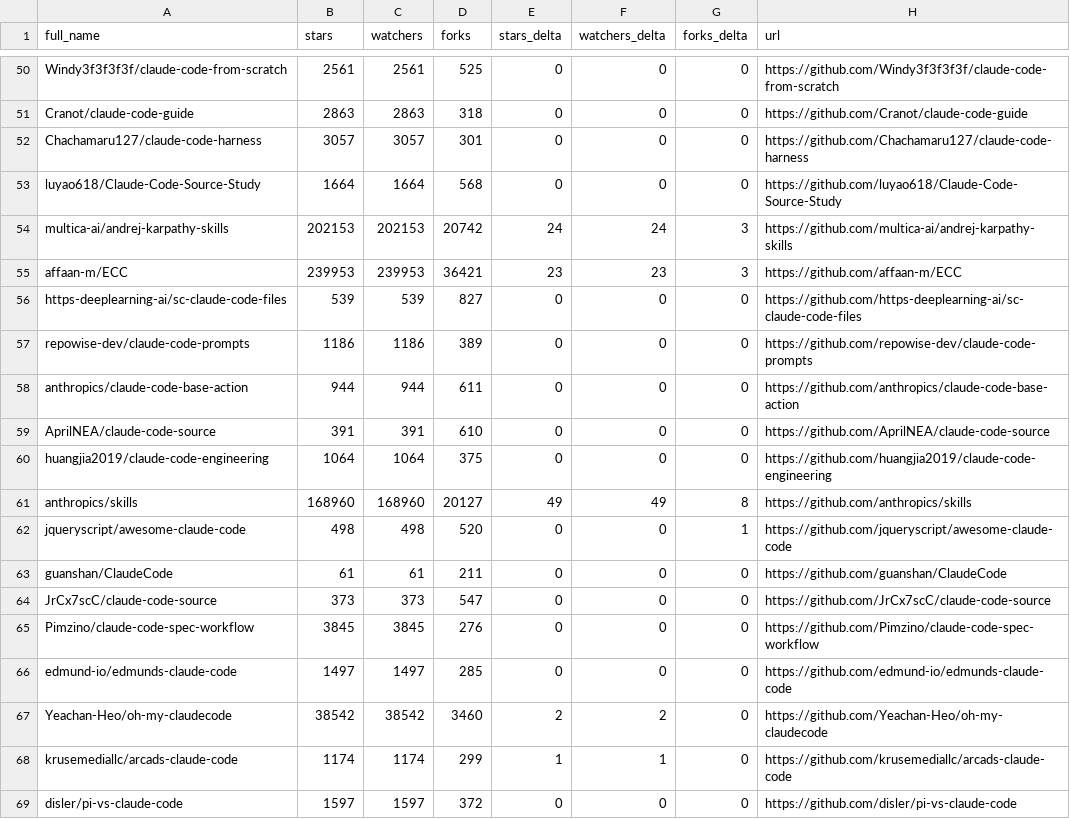
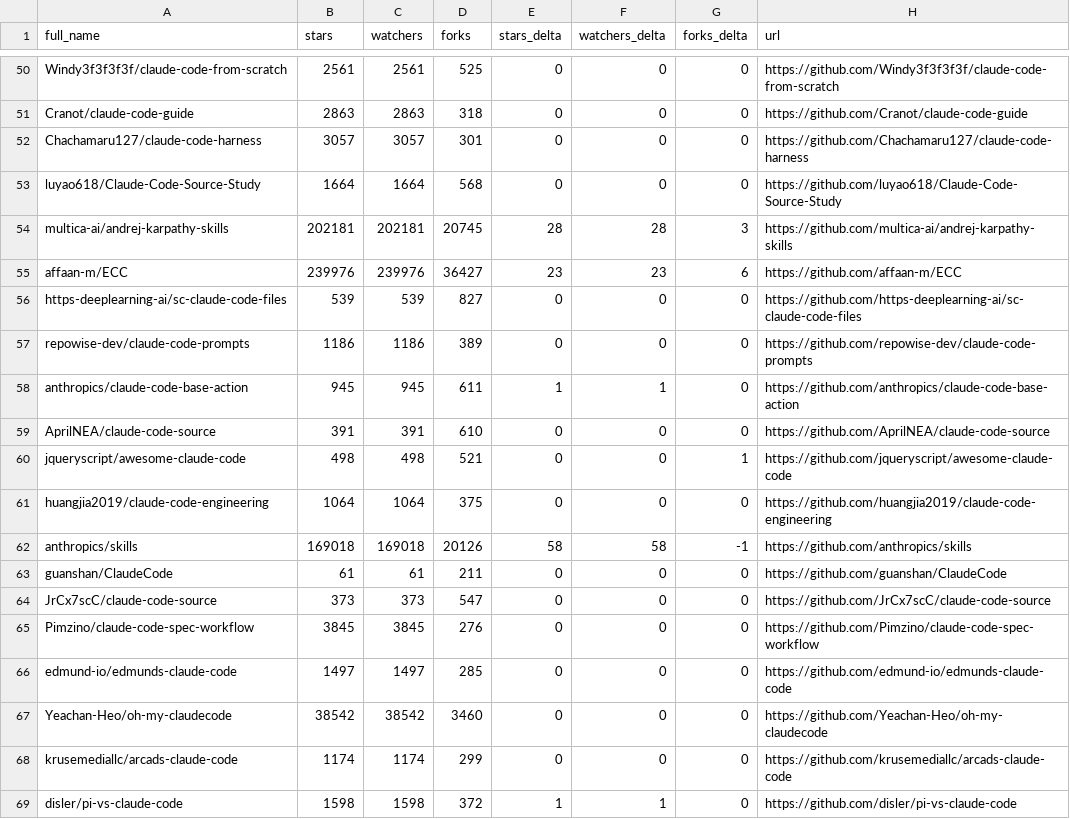
Before and after one commit to mattburnham/awesome-claude-code, a CSV file: data/repo-ticker.csv, drawn as a sheet; only a part is shown, gaps mark what is left out; the diff covers the shown part only.

```diff
--- a/data/repo-ticker.csv
+++ b/data/repo-ticker.csv
@@ -53,11 +53,11 @@ Chachamaru127/claude-code-harness,3057,3057,301,0,0,0,https://github.com/Chacham
 luyao618/Claude-Code-Source-Study,1664,1664,568,0,0,0,https://github.com/luyao618/Claude-Code-Source-Study
-multica-ai/andrej-karpathy-skills,202153,202153,20742,24,24,3,https://github.com/multica-ai/andrej-karpathy-skills
-affaan-m/ECC,239953,239953,36421,23,23,3,https://github.com/affaan-m/ECC
+multica-ai/andrej-karpathy-skills,202181,202181,20745,28,28,3,https://github.com/multica-ai/andrej-karpathy-skills
+affaan-m/ECC,239976,239976,36427,23,23,6,https://github.com/affaan-m/ECC
 https-deeplearning-ai/sc-claude-code-files,539,539,827,0,0,0,https://github.com/https-deeplearning-ai/sc-claude-code-files
 repowise-dev/claude-code-prompts,1186,1186,389,0,0,0,https://github.com/repowise-dev/claude-code-prompts
-anthropics/claude-code-base-action,944,944,611,0,0,0,https://github.com/anthropics/claude-code-base-action
+anthropics/claude-code-base-action,945,945,611,1,1,0,https://github.com/anthropics/claude-code-base-action
 AprilNEA/claude-code-source,391,391,610,0,0,0,https://github.com/AprilNEA/claude-code-source
+jqueryscript/awesome-claude-code,498,498,521,0,0,1,https://github.com/jqueryscript/awesome-claude-code
 huangjia2019/claude-code-engineering,1064,1064,375,0,0,0,https://github.com/huangjia2019/claude-code-engineering
-anthropics/skills,168960,168960,20127,49,49,8,https://github.com/anthropics/skills
-jqueryscript/awesome-claude-code,498,498,520,0,0,1,https://github.com/jqueryscript/awesome-claude-code
+anthropics/skills,169018,169018,20126,58,58,-1,https://github.com/anthropics/skills
 guanshan/ClaudeCode,61,61,211,0,0,0,https://github.com/guanshan/ClaudeCode
@@ -66,4 +66,4 @@ Pimzino/claude-code-spec-workflow,3845,3845,276,0,0,0,https://github.com/Pimzino
 edmund-io/edmunds-claude-code,1497,1497,285,0,0,0,https://github.com/edmund-io/edmunds-claude-code
-Yeachan-Heo/oh-my-claudecode,38542,38542,3460,2,2,0,https://github.com/Yeachan-Heo/oh-my-claudecode
-krusemediallc/arcads-claude-code,1174,1174,299,1,1,0,https://github.com/krusemediallc/arcads-claude-code
-disler/pi-vs-claude-code,1597,1597,372,0,0,0,https://github.com/disler/pi-vs-claude-code
+Yeachan-Heo/oh-my-claudecode,38542,38542,3460,0,0,0,https://github.com/Yeachan-Heo/oh-my-claudecode
+krusemediallc/arcads-claude-code,1174,1174,299,0,0,0,https://github.com/krusemediallc/arcads-claude-code
+disler/pi-vs-claude-code,1598,1598,372,1,1,0,https://github.com/disler/pi-vs-claude-code
```
Also changed, not shown: 2 added rows, 2 removed rows, 3 moved rows and 99 edited cells elsewhere in this file, 2 other files.
